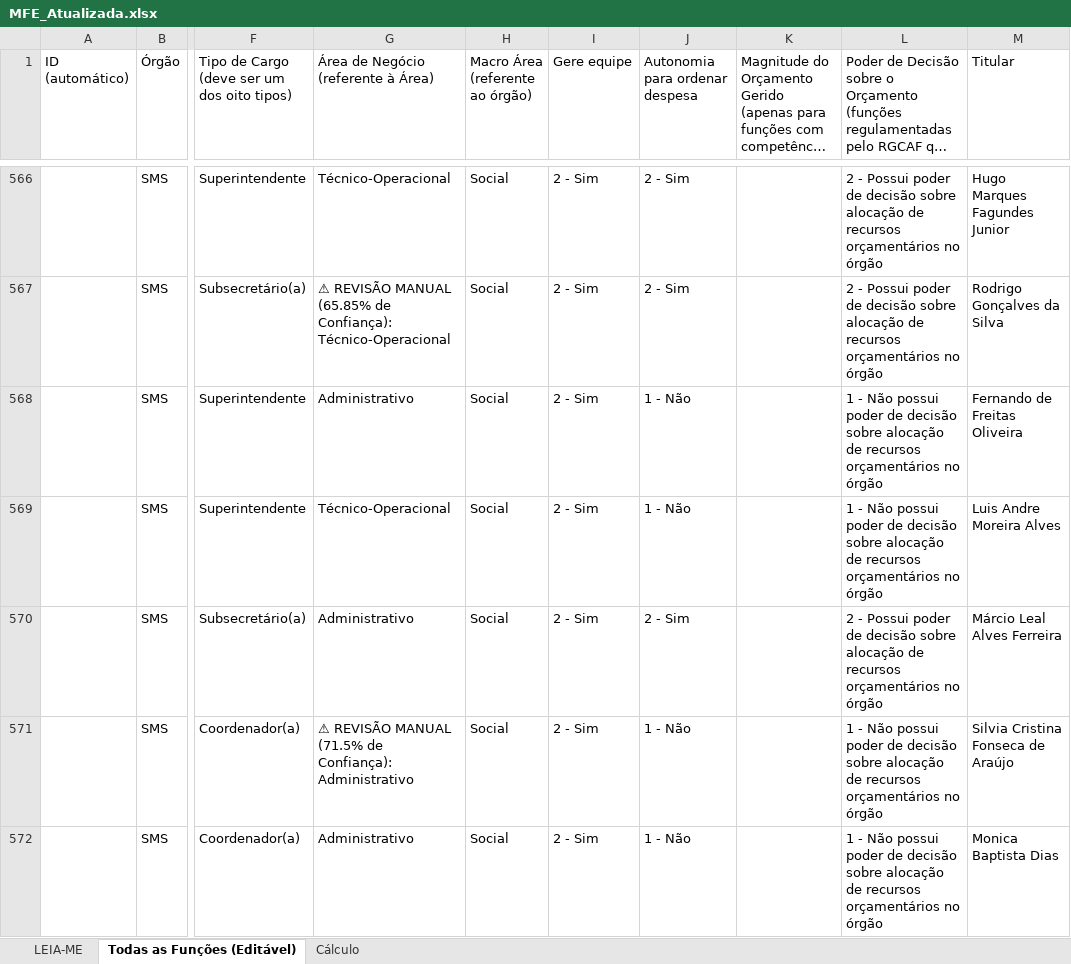
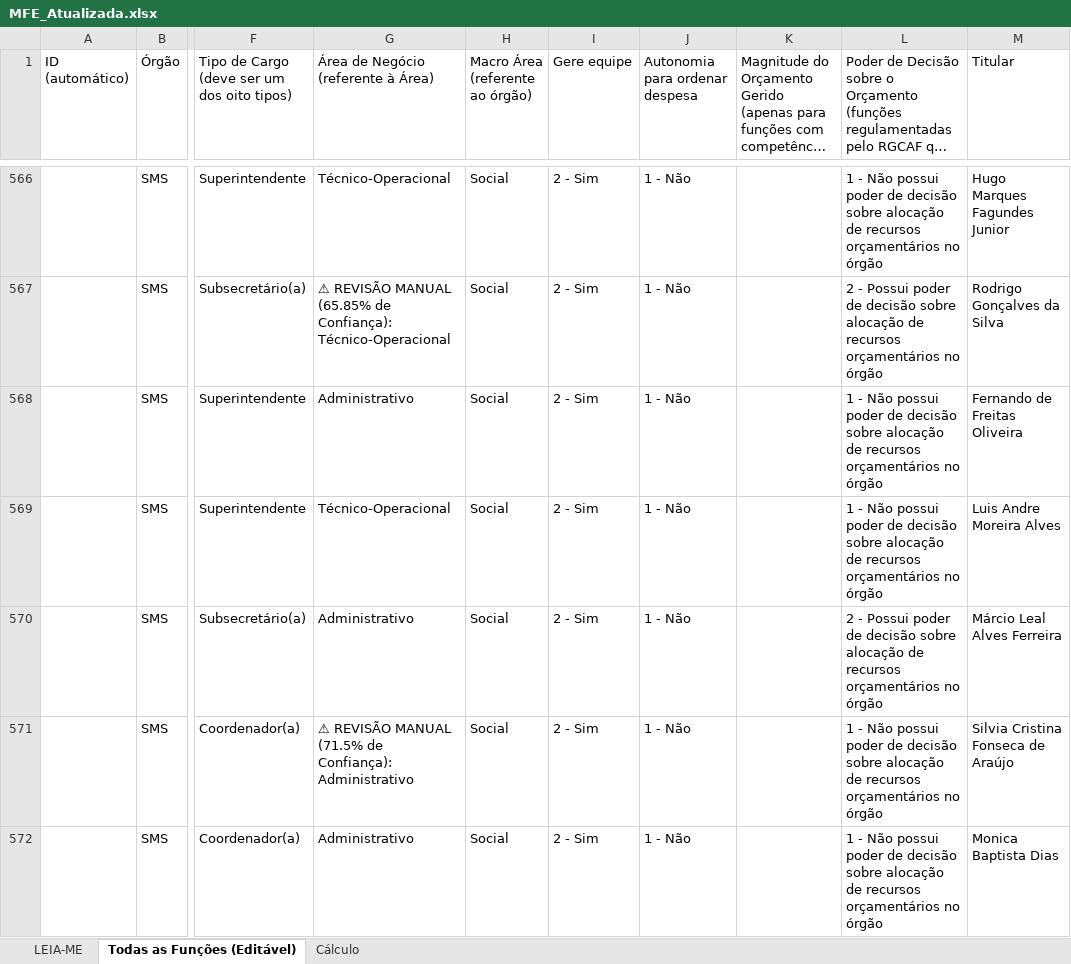
Before and after one commit to fundacaojoaogoulart/webscrapper-SICI, an Excel workbook: MFE_Atualizada.xlsx, sheet Todas as Funções (Editável), drawn as a sheet; only a part is shown, gaps mark what is left out; long unchanged cells end in …; values as stored, in another font and other column widths than the file's, no cell formats; conditional formats not drawn; the diff covers the shown part only; the diff names each change by its address in the sheet, - before the commit and + after, or states it on an @@ line.

```diff
--- a/MFE_Atualizada.xlsx (sheet Todas as Funções (Editável))
+++ b/MFE_Atualizada.xlsx (sheet Todas as Funções (Editável))
-J566:J567 (Autonomia para ordenar despesa): 2 - Sim
+J566:J567 (Autonomia para ordenar despesa): 1 - Não
-L566: 2 - Possui poder de…
+L566: 1 - Não possui poder de…
-J570 (Autonomia para ordenar despesa): 2 - Sim
+J570 (Autonomia para ordenar despesa): 1 - Não
```
Also changed, not shown: 187 edited cells elsewhere in this sheet, cell formats, 5 other files.
